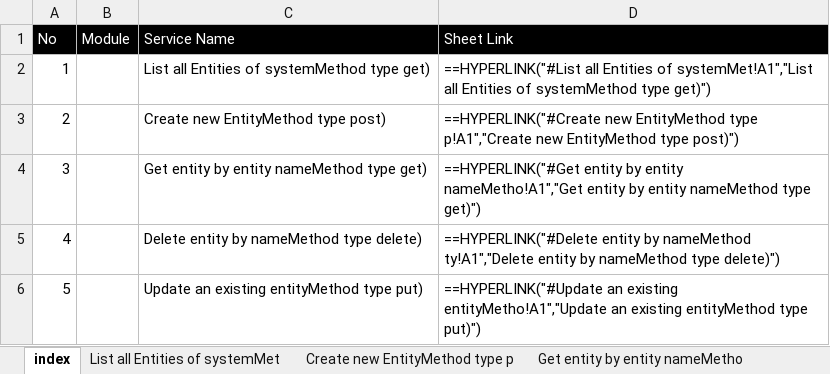
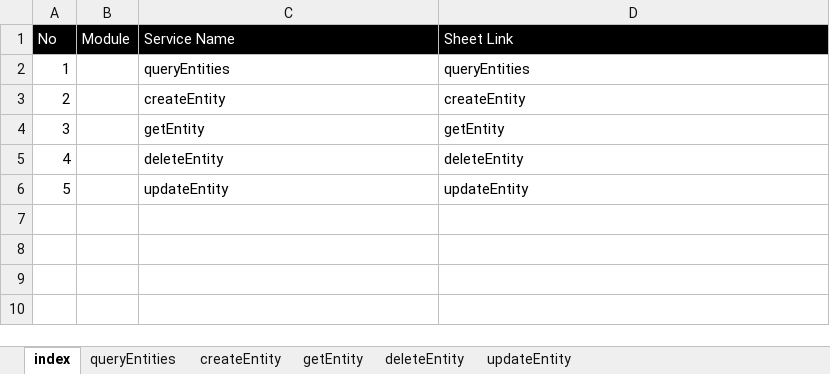
Before and after one commit to khanatel/swagger-json-to-excel, an Excel workbook: output/SwaggerJsonToExcel.xlsx, sheet index, drawn as a sheet; values as stored, in another font and other column widths than the file's, no borders; formulas without a stored value are shown as written; the diff names each change by its address in the sheet, - before the commit and + after, or states it on an @@ line.

Commit message:
edit get value service name

```diff
--- a/output/SwaggerJsonToExcel.xlsx (sheet index)
+++ b/output/SwaggerJsonToExcel.xlsx (sheet index)
-sheet tab: List all Entities of systemMet
+sheet tab: queryEntities
-sheet tab: Create new EntityMethod type p
+sheet tab: createEntity
-sheet tab: Get entity by entity nameMetho
+sheet tab: getEntity
-C2 (Service Name): List all Entities of systemMethod type get)
+C2 (Service Name): queryEntities
-D2 (Sheet Link): ==HYPERLINK("#List all Entities of systemMet!A1","List all Entities of systemMethod type get)")
+D2 (Sheet Link): queryEntities
-C3 (Service Name): Create new EntityMethod type post)
+C3 (Service Name): createEntity
-D3 (Sheet Link): ==HYPERLINK("#Create new EntityMethod type p!A1","Create new EntityMethod type post)")
+D3 (Sheet Link): createEntity
-C4 (Service Name): Get entity by entity nameMethod type get)
+C4 (Service Name): getEntity
-D4 (Sheet Link): ==HYPERLINK("#Get entity by entity nameMetho!A1","Get entity by entity nameMethod type get)")
+D4 (Sheet Link): getEntity
-C5 (Service Name): Delete entity by nameMethod type delete)
+C5 (Service Name): deleteEntity
-D5 (Sheet Link): ==HYPERLINK("#Delete entity by nameMethod ty!A1","Delete entity by nameMethod type delete)")
+D5 (Sheet Link): deleteEntity
-C6 (Service Name): Update an existing entityMethod type put)
+C6 (Service Name): updateEntity
-D6 (Sheet Link): ==HYPERLINK("#Update an existing entityMetho!A1","Update an existing entityMethod type put)")
+D6 (Sheet Link): updateEntity
```
Also changed, not shown: sheet getEntity, sheet deleteEntity, sheet queryEntities, sheet createEntity, sheet updateEntity, other sheet tabs, 1 other file.
